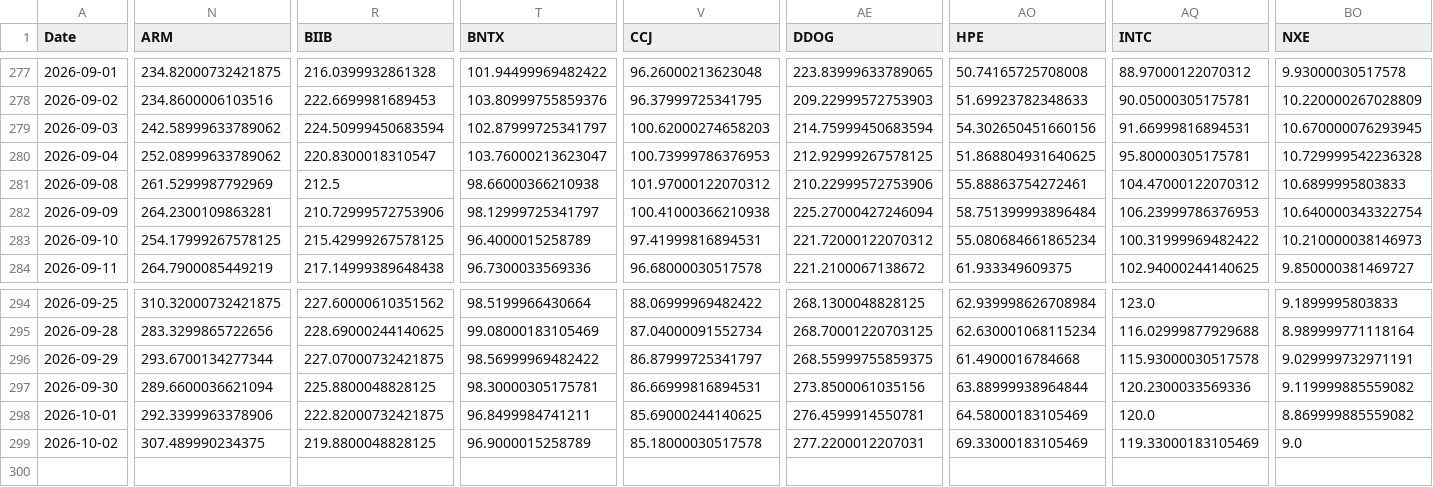
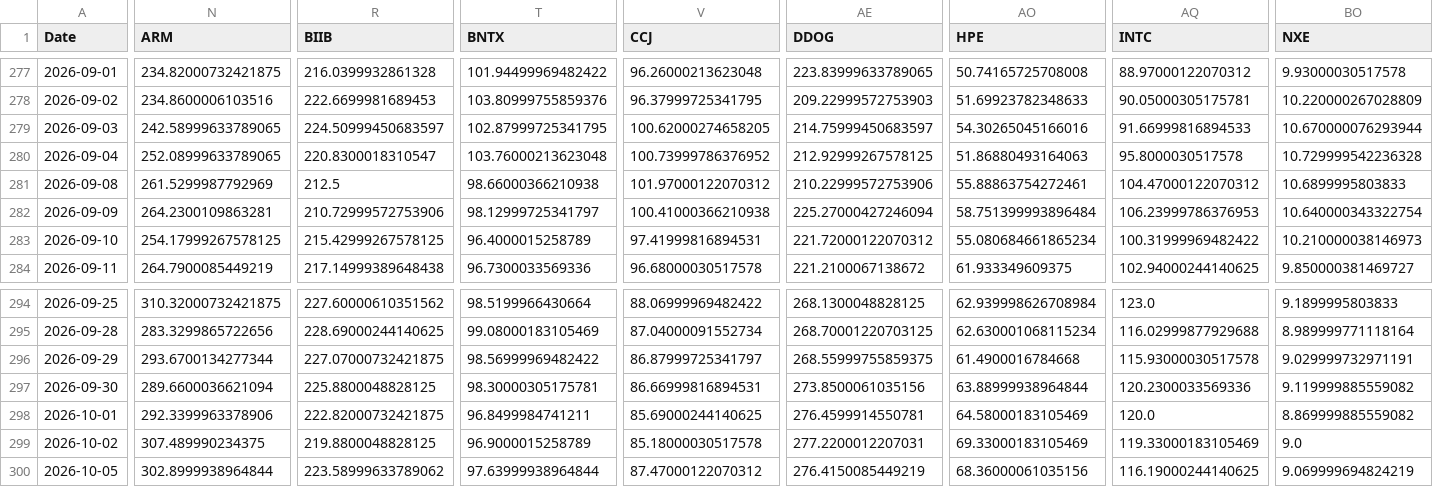
Before and after one commit to efranks0/market-monitor, a CSV file: data/cache/stock_prices.csv, drawn as a sheet; only a part is shown, gaps mark what is left out; rows hold the shown columns only; the diff covers the shown part only; the diff names each change by its address in the sheet, - before the commit and + after, or states it on an @@ line.

```diff
--- a/data/cache/stock_prices.csv
+++ b/data/cache/stock_prices.csv
-N279 (ARM): 242.58999633789062
+N279 (ARM): 242.58999633789065
-R279 (BIIB): 224.50999450683594
+R279 (BIIB): 224.50999450683597
-T279 (BNTX): 102.87999725341797
+T279 (BNTX): 102.87999725341795
-V279 (CCJ): 100.62000274658203
+V279 (CCJ): 100.62000274658205
-AE279 (DDOG): 214.75999450683594
+AE279 (DDOG): 214.75999450683597
-AO279 (HPE): 54.302650451660156
+AO279 (HPE): 54.30265045166016
-AQ279 (INTC): 91.66999816894531
+AQ279 (INTC): 91.66999816894533
-BO279 (NXE): 10.670000076293945
+BO279 (NXE): 10.670000076293944
-N280 (ARM): 252.08999633789062
+N280 (ARM): 252.08999633789065
-T280 (BNTX): 103.76000213623047
+T280 (BNTX): 103.76000213623048
-V280 (CCJ): 100.73999786376953
+V280 (CCJ): 100.73999786376952
-AO280 (HPE): 51.868804931640625
+AO280 (HPE): 51.86880493164063
-AQ280 (INTC): 95.80000305175781
+AQ280 (INTC): 95.8000030517578
+row 300: 2026-10-05 | 302.8999938964844 | 223.58999633789062 | 97.63999938964844 | 87.47000122070312 | 276.4150085449219 | 68.36000061035156 | 116.19000244140625 | 9.069999694824219
```
Also changed, not shown: 11 edited cells elsewhere in this file, data/cache/commodity_prices.csv, data/cache/crypto_prices.csv, 3 other files.
